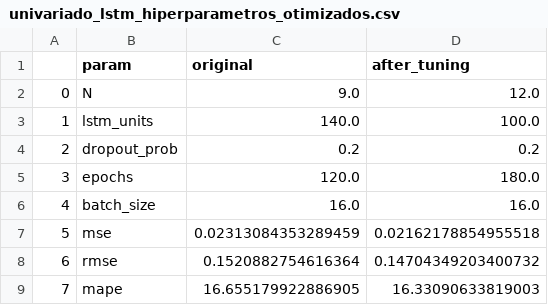
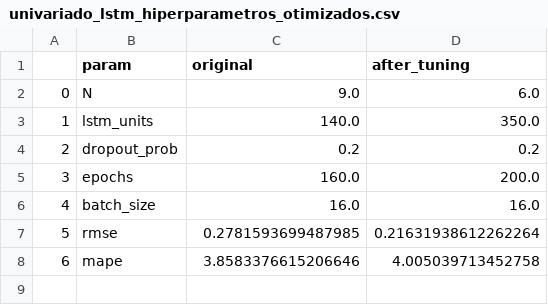
Before and after one commit to czar-rocha/previsao-de-precos-de-commodities-agricolas-atraves-de-redes-neurais-LSTM, a CSV file: modelo-lstm-univariado/univariado_lstm_hiperparametros_otimizados.csv, drawn as a sheet; removed rows and columns are numbered as before the commit, all else as after; the diff names each change by its address in the sheet, - before the commit and + after, or states it on an @@ line.

```diff
--- a/modelo-lstm-univariado/univariado_lstm_hiperparametros_otimizados.csv
+++ b/modelo-lstm-univariado/univariado_lstm_hiperparametros_otimizados.csv
-D2 (after_tuning): 12.0
+D2 (after_tuning): 6.0
-D3 (after_tuning): 100.0
+D3 (after_tuning): 350.0
-C5 (original): 120.0
+C5 (original): 160.0
-D5 (after_tuning): 180.0
+D5 (after_tuning): 200.0
-row 7: 5 | mse | 0.02313084353289459 | 0.02162178854955518
@@ column A renumbered from row 7 down @@
-C7 (original): 0.1520882754616364
+C7 (original): 0.2781593699487985
-D7 (after_tuning): 0.14704349203400732
+D7 (after_tuning): 0.21631938612262264
-C8 (original): 16.655179922886905
+C8 (original): 3.8583376615206646
-D8 (after_tuning): 16.33090633819003
+D8 (after_tuning): 4.005039713452758
```
Also changed, not shown: modelo-lstm-univariado/univariado_lstm_otimizacao_epochs_batch.csv, modelo-lstm-univariado/univariado_lstm_otimizacao_unit_dropout.csv, 3 other files.
